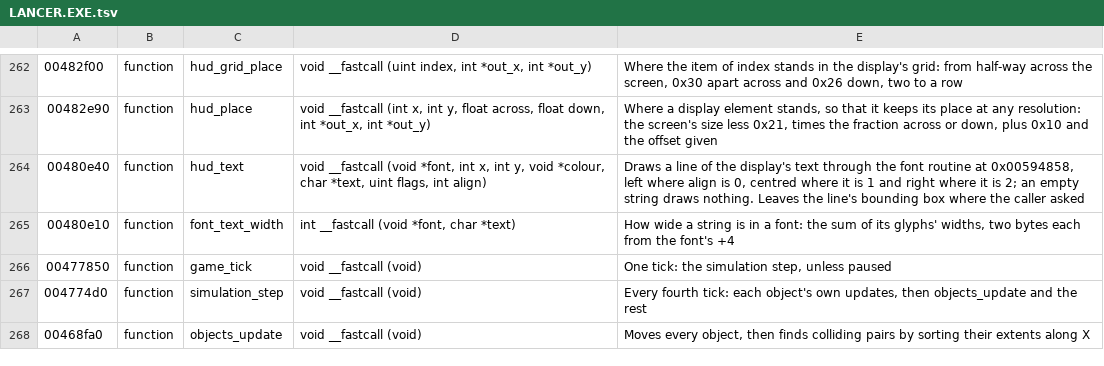
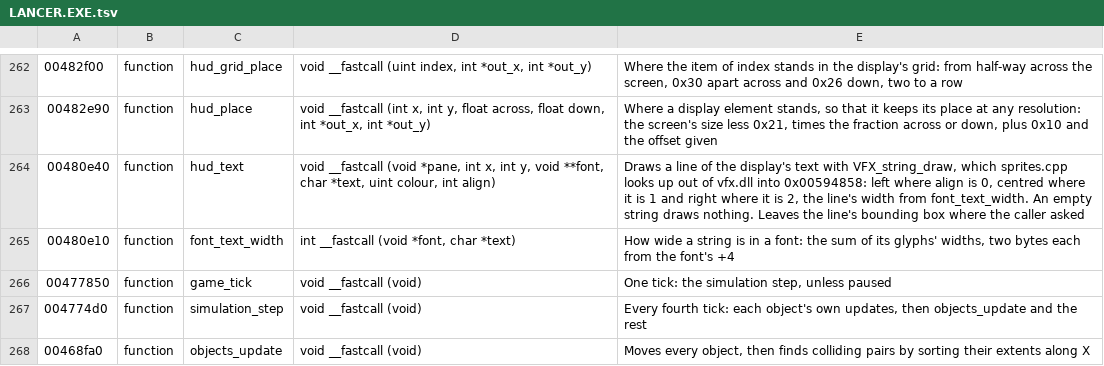
Before and after one commit to vdmkenny/openreliant, a TSV file: ghidra/names/LANCER.EXE.tsv, drawn as a sheet; only a part is shown, gaps mark what is left out.

Commit message:
Port where a display element stands and how wide its text is
hud_place gives an element its place from a fraction of the screen, so the
layout holds at any resolution: the screen's size less 0x21, times the
fraction, plus 0x10 and the offset. Half of the way across comes to the
middle of the screen, the inset and the margin cancelling. hud_grid_place
lays the grid out from there, and font_open's cache of widths gives a line
its width and so where an aligned one starts.

The drawing itself goes through vfx.dll, which sprites.cpp looks up by
name: VFX_string_draw draws each code with VFX_character_draw, which blits
the glyph into a pane. The display is drawn by the processor into a
buffer whichever renderer is running.

```diff
--- a/ghidra/names/LANCER.EXE.tsv
+++ b/ghidra/names/LANCER.EXE.tsv
@@ -263,3 +263,3 @@
 00482e90	function	hud_place	void __fastcall (int x, int y, float across, float down, int *out_x, int *out_y)	Where a display element stands, so that it keeps its place at any resolution: the screen's size less 0x21, times the fraction across or down, plus 0x10 and the offset given
-00480e40	function	hud_text	void __fastcall (void *font, int x, int y, void *colour, char *text, uint flags, int align)	Draws a line of the display's text through the font routine at 0x00594858, left where align is 0, centred where it is 1 and right where it is 2; an empty string draws nothing. Leaves the line's bounding box where the caller asked
+00480e40	function	hud_text	void __fastcall (void *pane, int x, int y, void **font, char *text, uint colour, int align)	Draws a line of the display's text with VFX_string_draw, which sprites.cpp looks up out of vfx.dll into 0x00594858: left where align is 0, centred where it is 1 and right where it is 2, the line's width from font_text_width. An empty string draws nothing. Leaves the line's bounding box where the caller asked
 00480e10	function	font_text_width	int __fastcall (void *font, char *text)	How wide a string is in a font: the sum of its glyphs' widths, two bytes each from the font's +4
```
Also changed, not shown: 4 other files.
